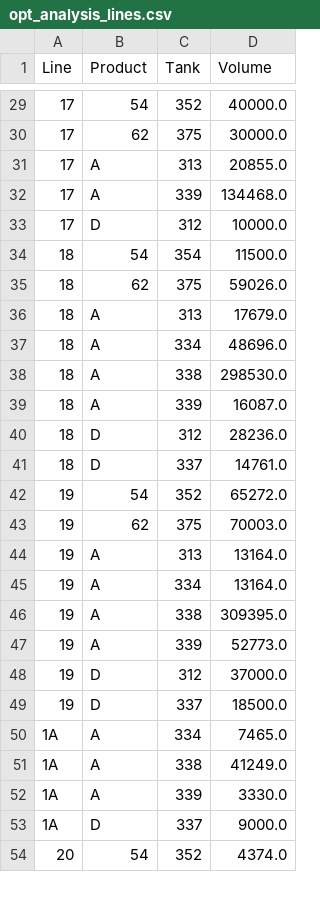
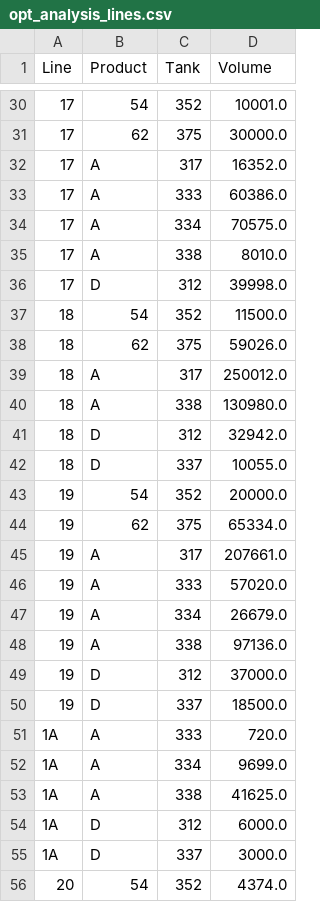
Before and after one commit to theologos/Colonial-Storage-Solver, a CSV file: results/opt_analysis_lines.csv, drawn as a sheet; only a part is shown, gaps mark what is left out; the diff covers the shown part only.

```diff
--- a/results/opt_analysis_lines.csv
+++ b/results/opt_analysis_lines.csv
@@ -29,26 +30,27 @@ Line,Product,Tank,Volume
-17,54,352,40000.0
+17,54,352,10001.0
 17,62,375,30000.0
-17,A,313,20855.0
-17,A,339,134468.0
-17,D,312,10000.0
-18,54,354,11500.0
+17,A,317,16352.0
+17,A,333,60386.0
+17,A,334,70575.0
+17,A,338,8010.0
+17,D,312,39998.0
+18,54,352,11500.0
 18,62,375,59026.0
-18,A,313,17679.0
-18,A,334,48696.0
-18,A,338,298530.0
-18,A,339,16087.0
-18,D,312,28236.0
-18,D,337,14761.0
-19,54,352,65272.0
-19,62,375,70003.0
-19,A,313,13164.0
-19,A,334,13164.0
-19,A,338,309395.0
-19,A,339,52773.0
+18,A,317,250012.0
+18,A,338,130980.0
+18,D,312,32942.0
+18,D,337,10055.0
+19,54,352,20000.0
+19,62,375,65334.0
+19,A,317,207661.0
+19,A,333,57020.0
+19,A,334,26679.0
+19,A,338,97136.0
 19,D,312,37000.0
 19,D,337,18500.0
-1A,A,334,7465.0
-1A,A,338,41249.0
-1A,A,339,3330.0
-1A,D,337,9000.0
+1A,A,333,720.0
+1A,A,334,9699.0
+1A,A,338,41625.0
+1A,D,312,6000.0
+1A,D,337,3000.0
 20,54,352,4374.0
```
Also changed, not shown: 5 added rows, 4 removed rows and 25 edited cells elsewhere in this file, results/X_1.csv, results/i_1.csv, 6 other files.
